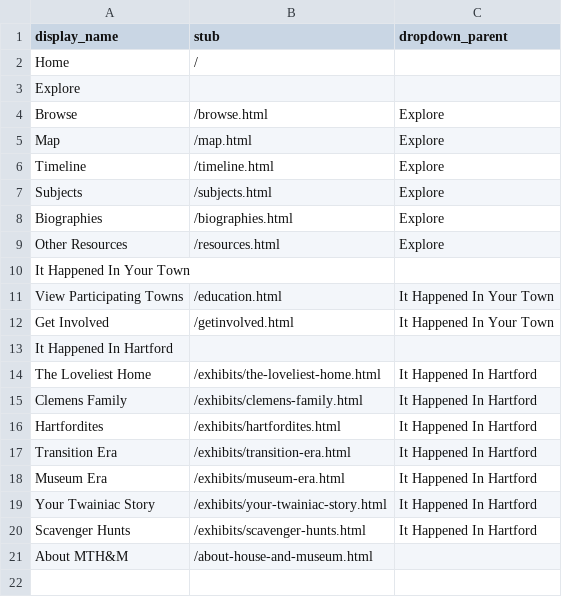
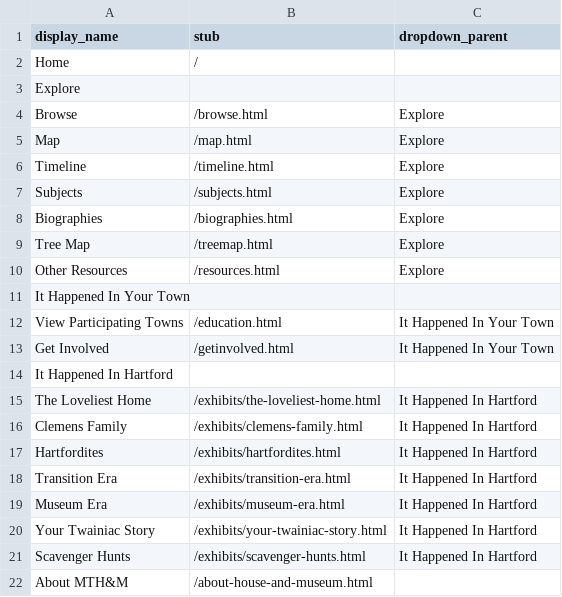
Before and after one commit to marktwainhm/ithappenedinhartford, a CSV file: _data/config-nav.csv, drawn as a sheet; the diff names each change by its address in the sheet, - before the commit and + after, or states it on an @@ line.

```diff
--- a/_data/config-nav.csv
+++ b/_data/config-nav.csv
+row 9: Tree Map | /treemap.html | Explore
```
Also changed, not shown: _data/demo-mthm-metadata.csv, 15 other files.
